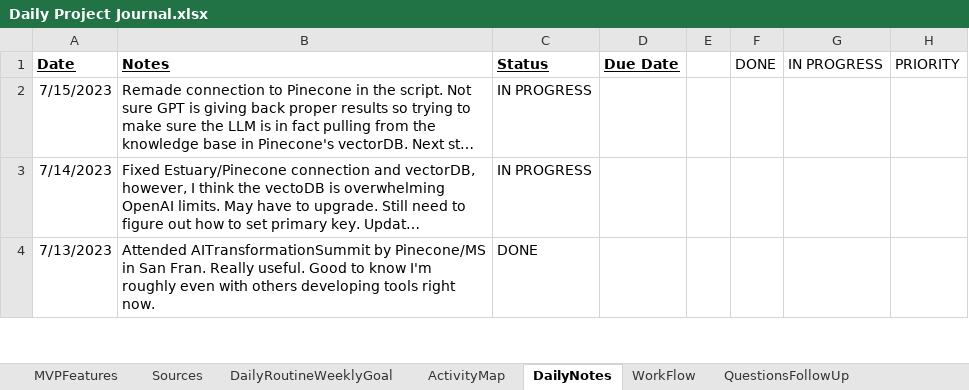
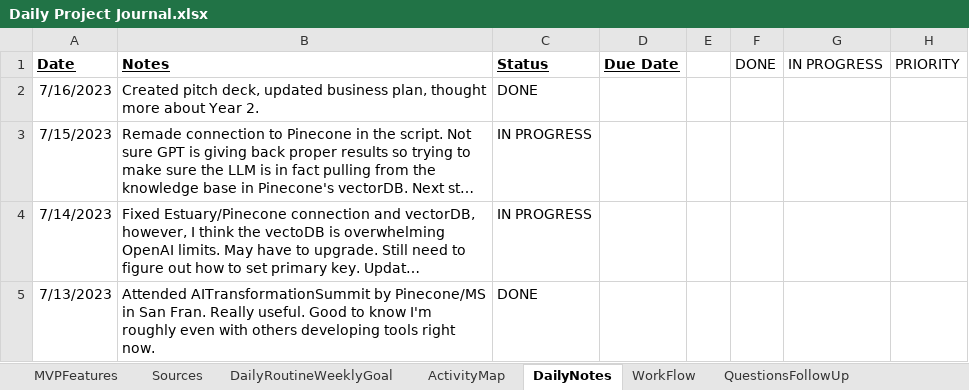
Before and after one commit to Protagonist888/LearnH2, an Excel workbook: Daily Project Journal.xlsx, sheet DailyNotes, drawn as a sheet; only a part is shown; long unchanged cells end in …; values as stored, in another font and other column widths than the file's, no borders; conditional formats not drawn; the diff names each change by its address in the sheet, - before the commit and + after, or states it on an @@ line.

```diff
--- a/Daily Project Journal.xlsx (sheet DailyNotes)
+++ b/Daily Project Journal.xlsx (sheet DailyNotes)
+row 2: 7/16/2023 | Created pitch deck, updated business plan, thought more about Year 2. | DONE
```
Also changed, not shown: charts or pictures, 3 other files.
